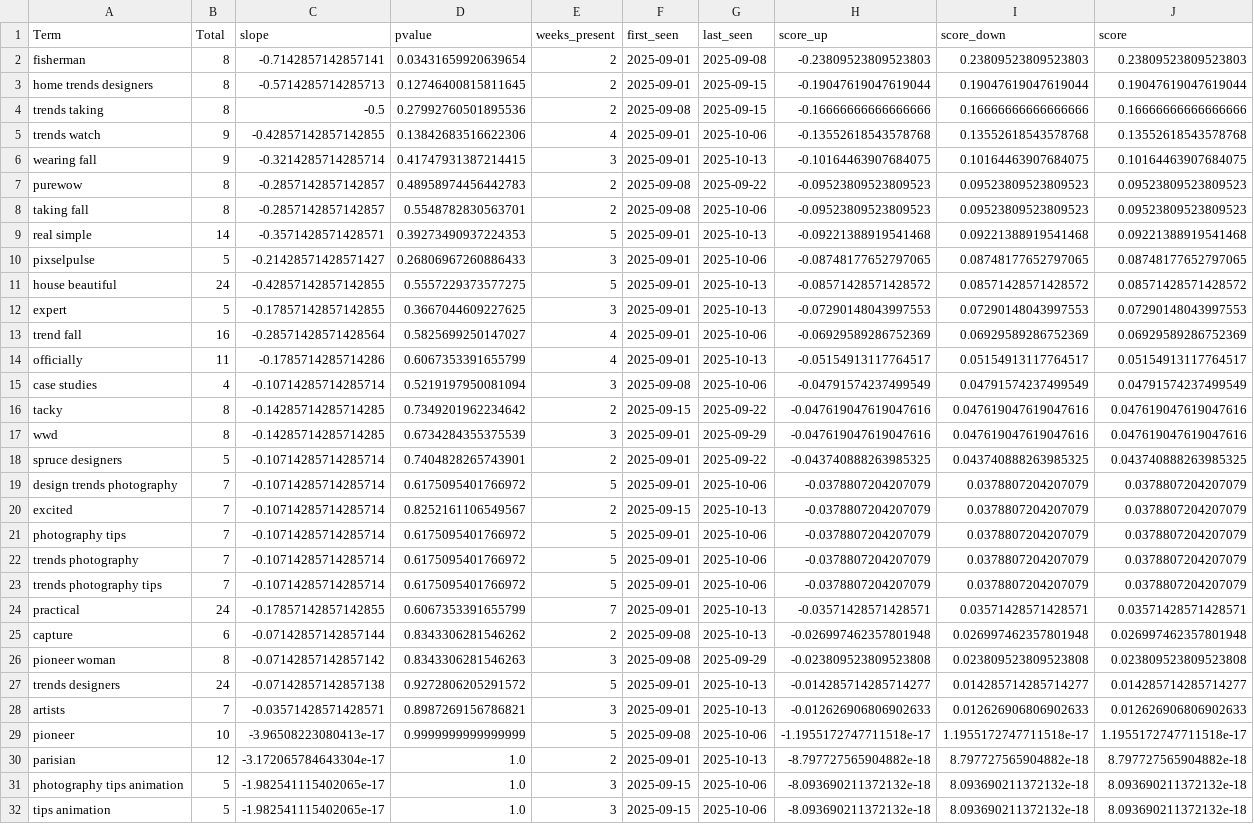
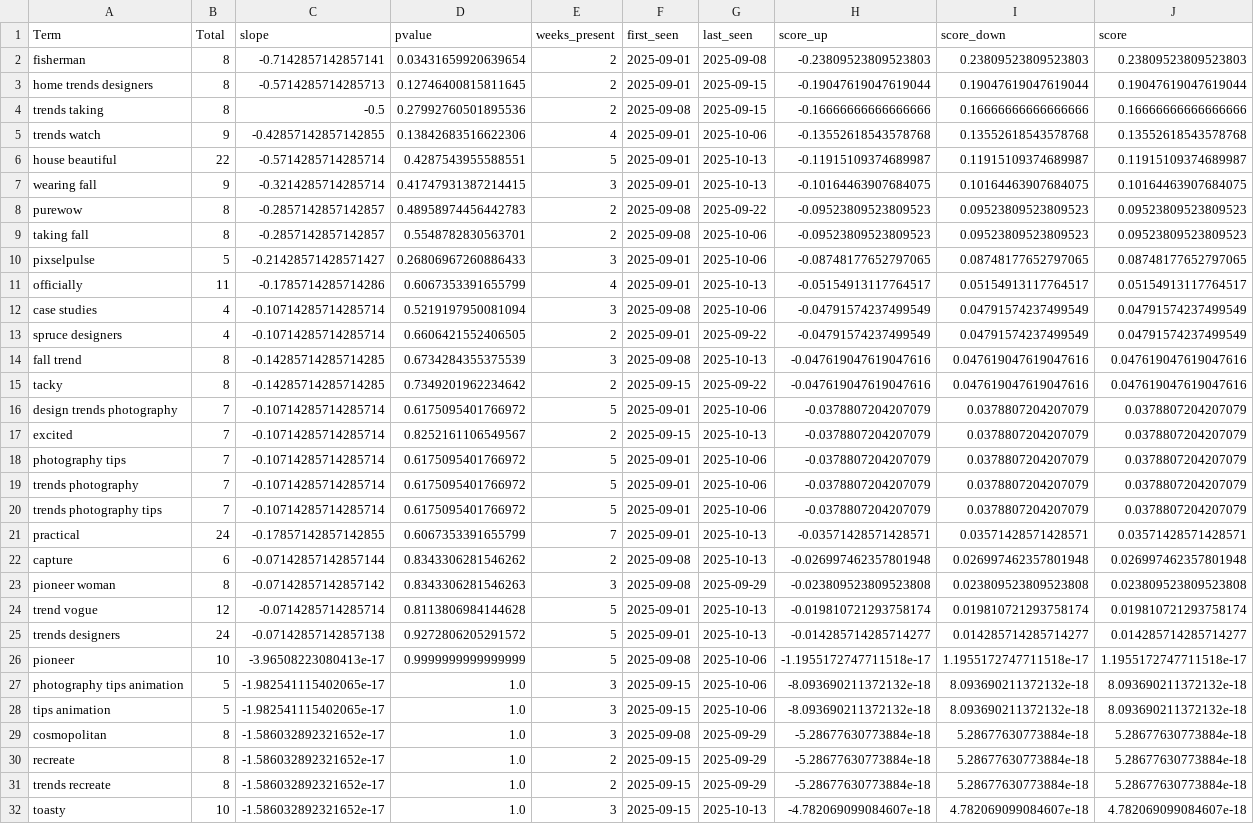
Before and after one commit to prettylittledata/prettylittledata, a CSV file: data/all_decreasing_terms.csv, drawn as a sheet; only a part is shown; the shorter side is filled out with more unchanged rows.

```diff
--- a/data/all_decreasing_terms.csv
+++ b/data/all_decreasing_terms.csv
@@ -5,2 +5,3 @@ trends taking,8,-0.5,0.27992760501895536,2,2025-09-08,2025-09-15,-0.166666666666
 trends watch,9,-0.42857142857142855,0.13842683516622306,4,2025-09-01,2025-10-06,-0.13552618543578768,0.13552618543578768,0.13552618543578768
+house beautiful,22,-0.5714285714285714,0.4287543955588551,5,2025-09-01,2025-10-13,-0.11915109374689987,0.11915109374689987,0.11915109374689987
 wearing fall,9,-0.3214285714285714,0.41747931387214415,3,2025-09-01,2025-10-13,-0.10164463907684075,0.10164463907684075,0.10164463907684075
@@ -8,12 +9,8 @@ purewow,8,-0.2857142857142857,0.48958974456442783,2,2025-09-08,2025-09-22,-0.095
 taking fall,8,-0.2857142857142857,0.5548782830563701,2,2025-09-08,2025-10-06,-0.09523809523809523,0.09523809523809523,0.09523809523809523
-real simple,14,-0.3571428571428571,0.39273490937224353,5,2025-09-01,2025-10-13,-0.09221388919541468,0.09221388919541468,0.09221388919541468
 pixselpulse,5,-0.21428571428571427,0.26806967260886433,3,2025-09-01,2025-10-06,-0.08748177652797065,0.08748177652797065,0.08748177652797065
-house beautiful,24,-0.42857142857142855,0.5557229373577275,5,2025-09-01,2025-10-13,-0.08571428571428572,0.08571428571428572,0.08571428571428572
-expert,5,-0.17857142857142855,0.3667044609227625,3,2025-09-01,2025-10-13,-0.07290148043997553,0.07290148043997553,0.07290148043997553
-trend fall,16,-0.28571428571428564,0.5825699250147027,4,2025-09-01,2025-10-06,-0.06929589286752369,0.06929589286752369,0.06929589286752369
 officially,11,-0.1785714285714286,0.6067353391655799,4,2025-09-01,2025-10-13,-0.05154913117764517,0.05154913117764517,0.05154913117764517
 case studies,4,-0.10714285714285714,0.5219197950081094,3,2025-09-08,2025-10-06,-0.04791574237499549,0.04791574237499549,0.04791574237499549
+spruce designers,4,-0.10714285714285714,0.6606421552406505,2,2025-09-01,2025-09-22,-0.04791574237499549,0.04791574237499549,0.04791574237499549
+fall trend,8,-0.14285714285714285,0.6734284355375539,3,2025-09-08,2025-10-13,-0.047619047619047616,0.047619047619047616,0.047619047619047616
 tacky,8,-0.14285714285714285,0.7349201962234642,2,2025-09-15,2025-09-22,-0.047619047619047616,0.047619047619047616,0.047619047619047616
-wwd,8,-0.14285714285714285,0.6734284355375539,3,2025-09-01,2025-09-29,-0.047619047619047616,0.047619047619047616,0.047619047619047616
-spruce designers,5,-0.10714285714285714,0.7404828265743901,2,2025-09-01,2025-09-22,-0.043740888263985325,0.043740888263985325,0.043740888263985325
 design trends photography,7,-0.10714285714285714,0.6175095401766972,5,2025-09-01,2025-10-06,-0.0378807204207079,0.0378807204207079,0.0378807204207079
@@ -26,6 +23,5 @@ capture,6,-0.07142857142857144,0.8343306281546262,2,2025-09-08,2025-10-13,-0.026
 pioneer woman,8,-0.07142857142857142,0.8343306281546263,3,2025-09-08,2025-09-29,-0.023809523809523808,0.023809523809523808,0.023809523809523808
+trend vogue,12,-0.0714285714285714,0.8113806984144628,5,2025-09-01,2025-10-13,-0.019810721293758174,0.019810721293758174,0.019810721293758174
 trends designers,24,-0.07142857142857138,0.9272806205291572,5,2025-09-01,2025-10-13,-0.014285714285714277,0.014285714285714277,0.014285714285714277
-artists,7,-0.03571428571428571,0.8987269156786821,3,2025-09-01,2025-10-13,-0.012626906806902633,0.012626906806902633,0.012626906806902633
 pioneer,10,-3.96508223080413e-17,0.9999999999999999,5,2025-09-08,2025-10-06,-1.1955172747711518e-17,1.1955172747711518e-17,1.1955172747711518e-17
-parisian,12,-3.172065784643304e-17,1.0,2,2025-09-01,2025-10-13,-8.797727565904882e-18,8.797727565904882e-18,8.797727565904882e-18
 photography tips animation,5,-1.982541115402065e-17,1.0,3,2025-09-15,2025-10-06,-8.093690211372132e-18,8.093690211372132e-18,8.093690211372132e-18
```
Also changed, not shown: data/all_increasing_terms.csv, data/all_new_terms.csv, 3 other files.
